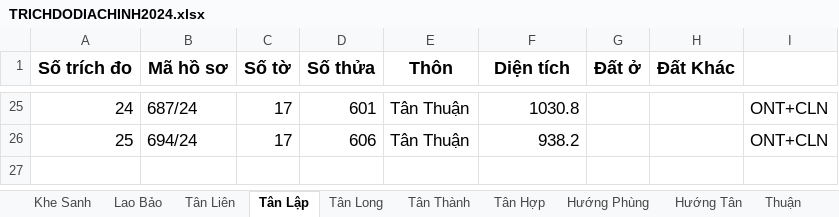
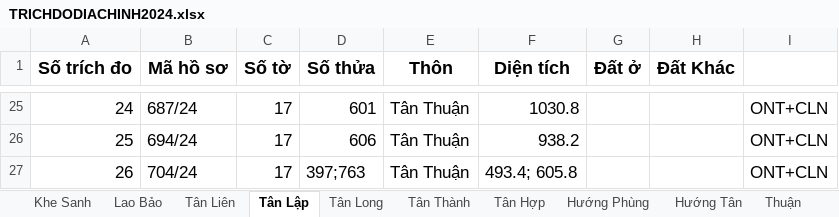
Before and after one commit to guitarkhongem/SOMUCKE, an Excel workbook: SOMUCKE/TRICHDODIACHINH2024.xlsx, sheet Tân Lập, drawn as a sheet; only a part is shown, gaps mark what is left out; values as stored, in another font and other column widths than the file's, no borders; the diff names each change by its address in the sheet, - before the commit and + after, or states it on an @@ line.

Commit message:
Update TRICHDODIACHINH2024.xlsx

```diff
--- a/SOMUCKE/TRICHDODIACHINH2024.xlsx (sheet Tân Lập)
+++ b/SOMUCKE/TRICHDODIACHINH2024.xlsx (sheet Tân Lập)
+row 27: 26 | 704/24 | 17 | 397;763 | Tân Thuận | 493.4; 605.8 |  |  | ONT+CLN
```
